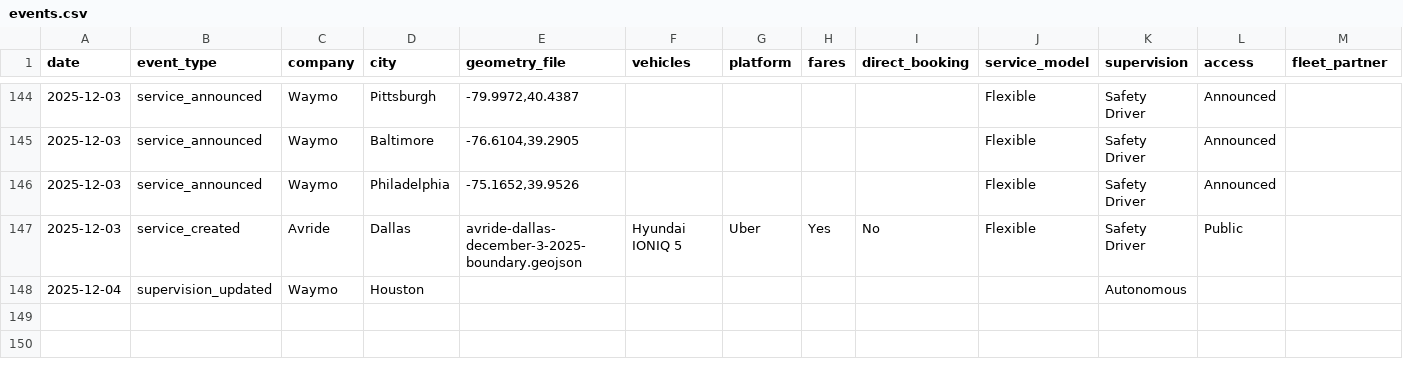
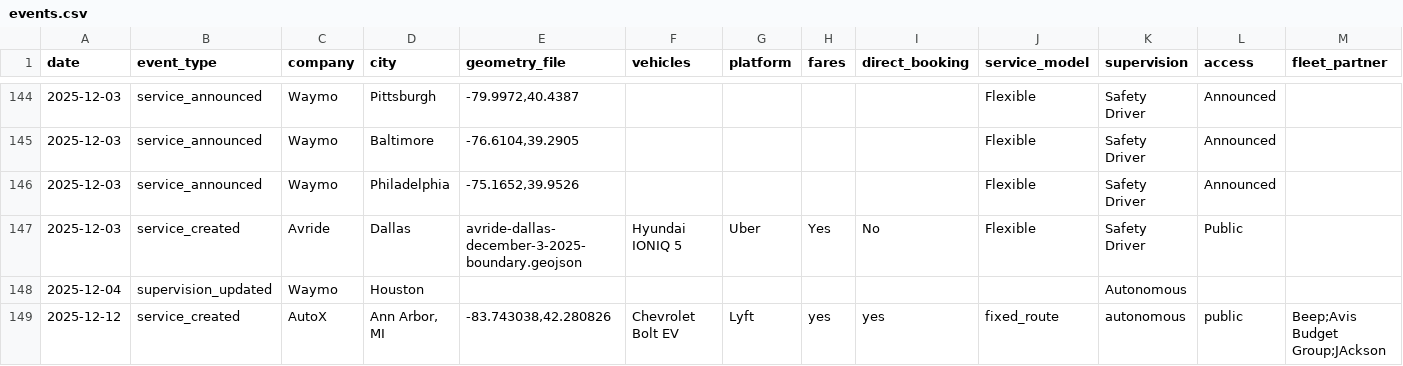
Before and after one commit to jacksonlester/av-map-data, a CSV file: events.csv, drawn as a sheet; only a part is shown, gaps mark what is left out; rows hold the shown columns only; the diff names each change by its address in the sheet, - before the commit and + after, or states it on an @@ line.

Commit message:
Add service_created for AutoX in Ann Arbor, MI
Submitted via avmap.io contribution form
Submission ID: ndag7jzwjeseee3mr1trf5

```diff
--- a/events.csv
+++ b/events.csv
+row 149: 2025-12-12 | service_created | AutoX | Ann Arbor, MI | -83.743038,42.280826 | Chevrolet Bolt EV | Lyft | yes | yes | fixed_route | autonomous | public | Beep;Avis Budget Group;JAckson
```
